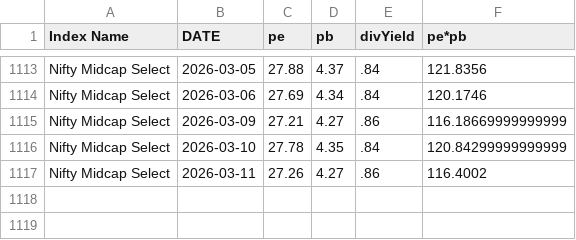
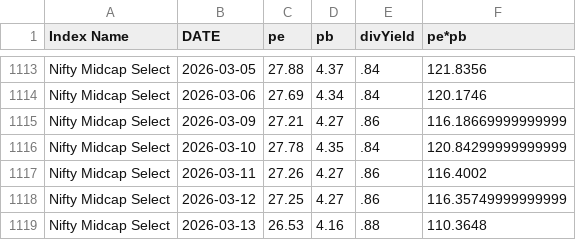
Before and after one commit to mrudulchaudhari/marketpepb, a CSV file: data/df_nifty_mid_select.csv, drawn as a sheet; only a part is shown, gaps mark what is left out.

```diff
--- a/data/df_nifty_mid_select.csv
+++ b/data/df_nifty_mid_select.csv
@@ -1117 +1117,3 @@ Nifty Midcap Select,2026-03-10,27.78,4.35,.84,120.84299999999999
 Nifty Midcap Select,2026-03-11,27.26,4.27,.86,116.4002
+Nifty Midcap Select,2026-03-12,27.25,4.27,.86,116.35749999999999
+Nifty Midcap Select,2026-03-13,26.53,4.16,.88,110.3648
```
Also changed, not shown: data/df_nifty_fin_service.csv, data/df_nifty_next_50.csv, 1 other file.
